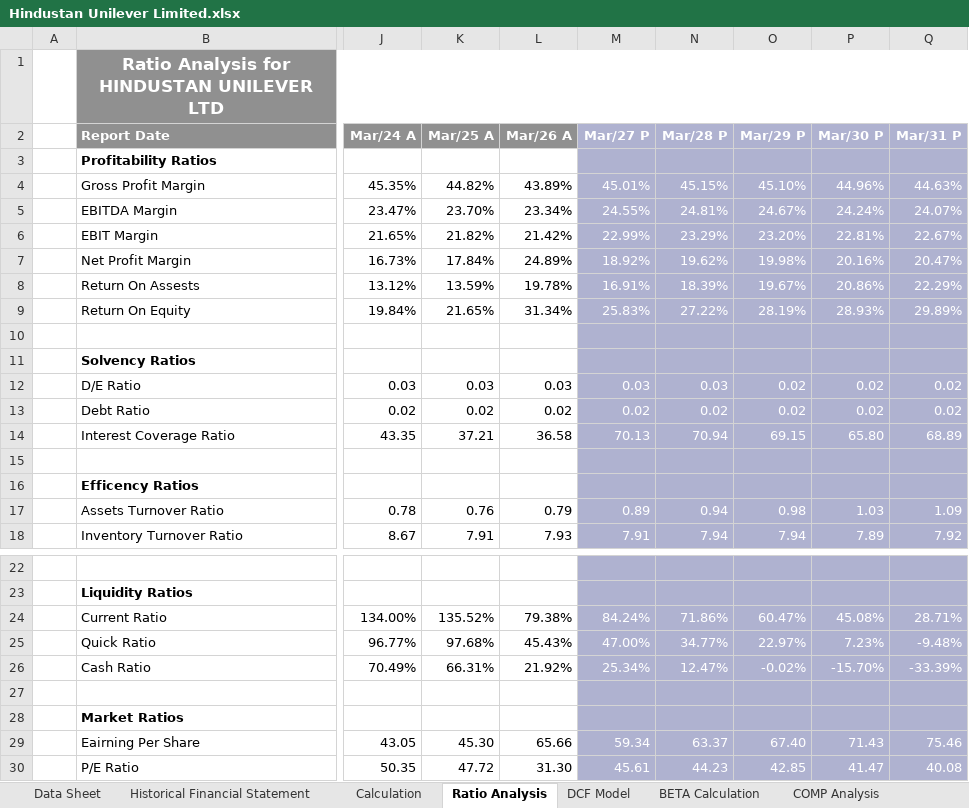
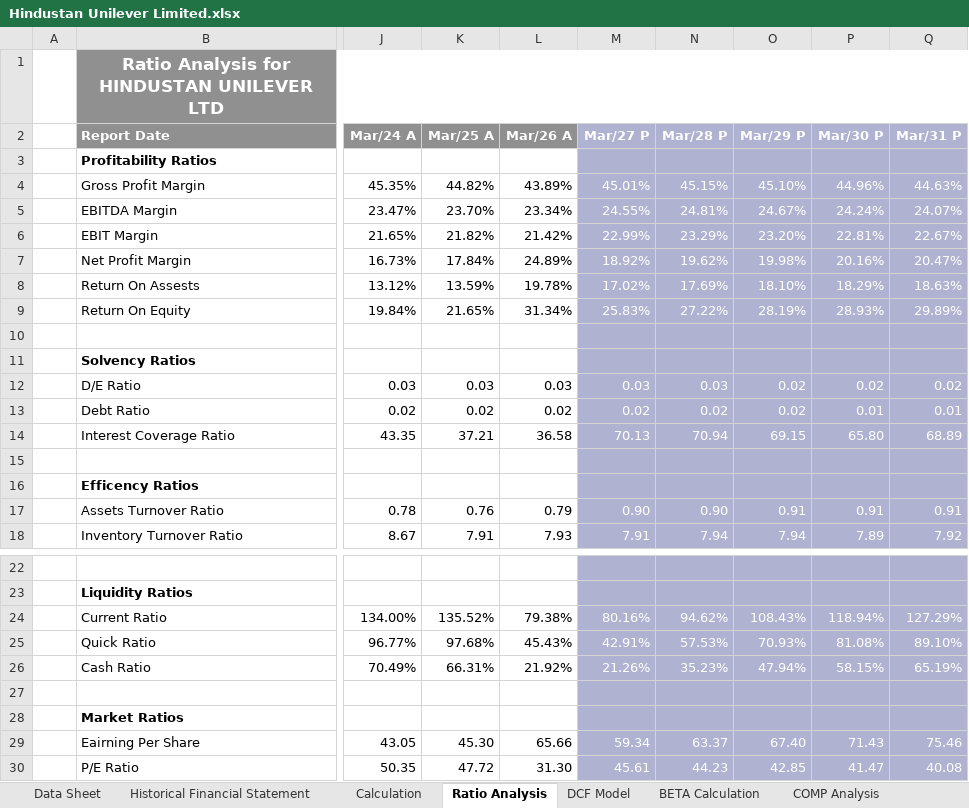
Before and after one commit to arpittripathi4298/Hindustan-Unilever-Limited-Complete-Valuation, an Excel workbook: Hindustan Unilever Limited.xlsx, sheet Ratio Analysis, drawn as a sheet; only a part is shown, gaps mark what is left out; values as stored, in another font and other column widths than the file's, no borders; the diff names each change by its address in the sheet, - before the commit and + after, or states it on an @@ line.

```diff
--- a/Hindustan Unilever Limited.xlsx (sheet Ratio Analysis)
+++ b/Hindustan Unilever Limited.xlsx (sheet Ratio Analysis)
-M8 (Mar/27 P): 16.91%
+M8 (Mar/27 P): 17.02%
-N8 (Mar/28 P): 18.39%
+N8 (Mar/28 P): 17.69%
-O8 (Mar/29 P): 19.67%
+O8 (Mar/29 P): 18.10%
-P8 (Mar/30 P): 20.86%
+P8 (Mar/30 P): 18.29%
-Q8 (Mar/31 P): 22.29%
+Q8 (Mar/31 P): 18.63%
-P13 (Mar/30 P): 0.02
+P13 (Mar/30 P): 0.01
-Q13 (Mar/31 P): 0.02
+Q13 (Mar/31 P): 0.01
-M17 (Mar/27 P): 0.89
+M17 (Mar/27 P): 0.90
-N17 (Mar/28 P): 0.94
+N17 (Mar/28 P): 0.90
-O17 (Mar/29 P): 0.98
+O17 (Mar/29 P): 0.91
-P17 (Mar/30 P): 1.03
+P17 (Mar/30 P): 0.91
-Q17 (Mar/31 P): 1.09
+Q17 (Mar/31 P): 0.91
-M24 (Mar/27 P): 84.24%
+M24 (Mar/27 P): 80.16%
-N24 (Mar/28 P): 71.86%
+N24 (Mar/28 P): 94.62%
-O24 (Mar/29 P): 60.47%
+O24 (Mar/29 P): 108.43%
-P24 (Mar/30 P): 45.08%
+P24 (Mar/30 P): 118.94%
-Q24 (Mar/31 P): 28.71%
+Q24 (Mar/31 P): 127.29%
-M25 (Mar/27 P): 47.00%
+M25 (Mar/27 P): 42.91%
-N25 (Mar/28 P): 34.77%
+N25 (Mar/28 P): 57.53%
-O25 (Mar/29 P): 22.97%
+O25 (Mar/29 P): 70.93%
-P25 (Mar/30 P): 7.23%
+P25 (Mar/30 P): 81.08%
-Q25 (Mar/31 P): -9.48%
+Q25 (Mar/31 P): 89.10%
-M26 (Mar/27 P): 25.34%
+M26 (Mar/27 P): 21.26%
-N26 (Mar/28 P): 12.47%
+N26 (Mar/28 P): 35.23%
-O26 (Mar/29 P): -0.02%
+O26 (Mar/29 P): 47.94%
-P26 (Mar/30 P): -15.70%
+P26 (Mar/30 P): 58.15%
-Q26 (Mar/31 P): -33.39%
+Q26 (Mar/31 P): 65.19%
```
Also changed, not shown: sheet Historical Financial Statement, sheet Calculation, sheet DuPont Model, 2 other files.
